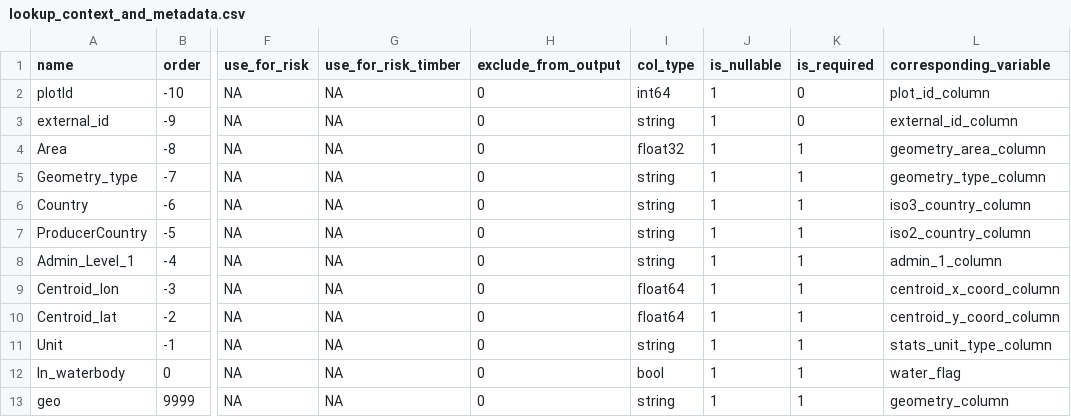
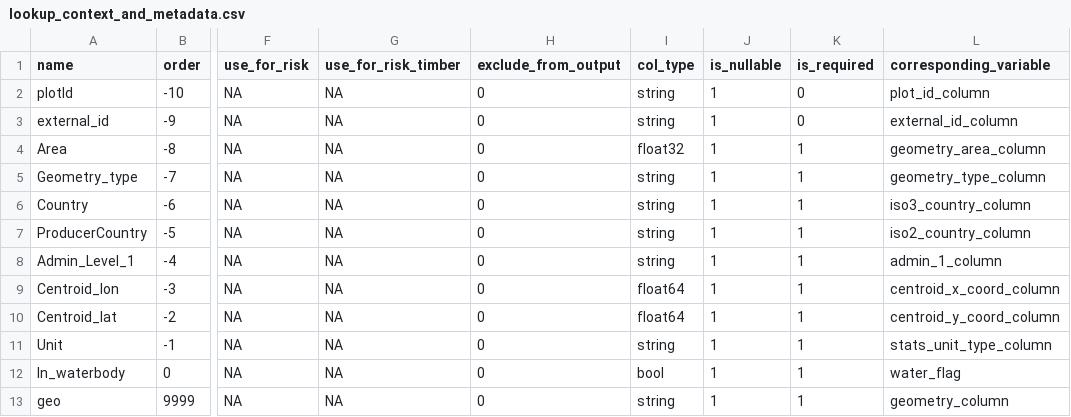
Before and after one commit to forestdatapartnership/whisp, a CSV file: src/openforis_whisp/parameters/lookup_context_and_metadata.csv, drawn as a sheet; only a part is shown, gaps mark what is left out; the diff names each change by its address in the sheet, - before the commit and + after, or states it on an @@ line.

Commit message:
Roll back plotId from Int64 to string type to avoid breaking changes for existing users

```diff
--- a/src/openforis_whisp/parameters/lookup_context_and_metadata.csv
+++ b/src/openforis_whisp/parameters/lookup_context_and_metadata.csv
-I2 (col_type): int64
+I2 (col_type): string
```
Also changed, not shown: 1 other file.
